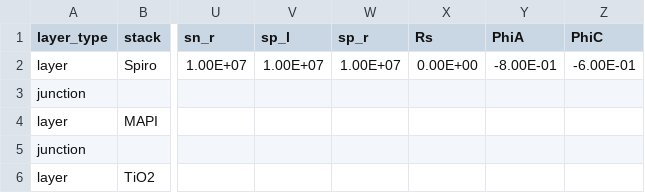
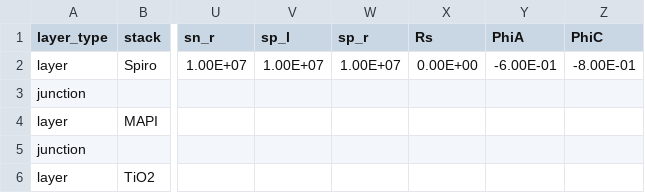
Before and after one commit to barnesgroupICL/Driftfusion, a CSV file: Driftfusion input 01 3layer.csv, drawn as a sheet; only a part is shown, gaps mark what is left out; the diff names each change by its address in the sheet, - before the commit and + after, or states it on an @@ line.

Commit message:
moved input files

```diff
--- a/Driftfusion input 01 3layer.csv
+++ b/Driftfusion input 01 3layer.csv
-Y2 (PhiA): -8.00E-01
+Y2 (PhiA): -6.00E-01
-Z2 (PhiC): -6.00E-01
+Z2 (PhiC): -8.00E-01
```
Also changed, not shown: 2 other files.
